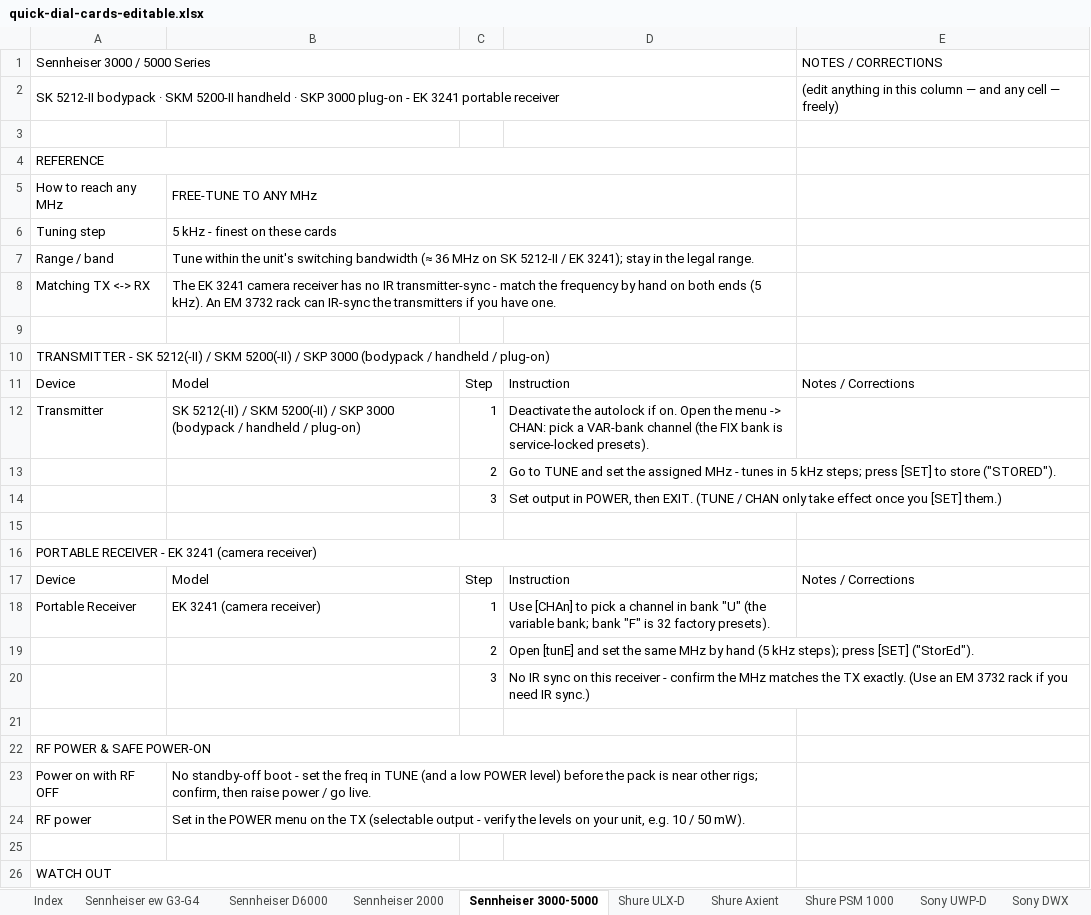
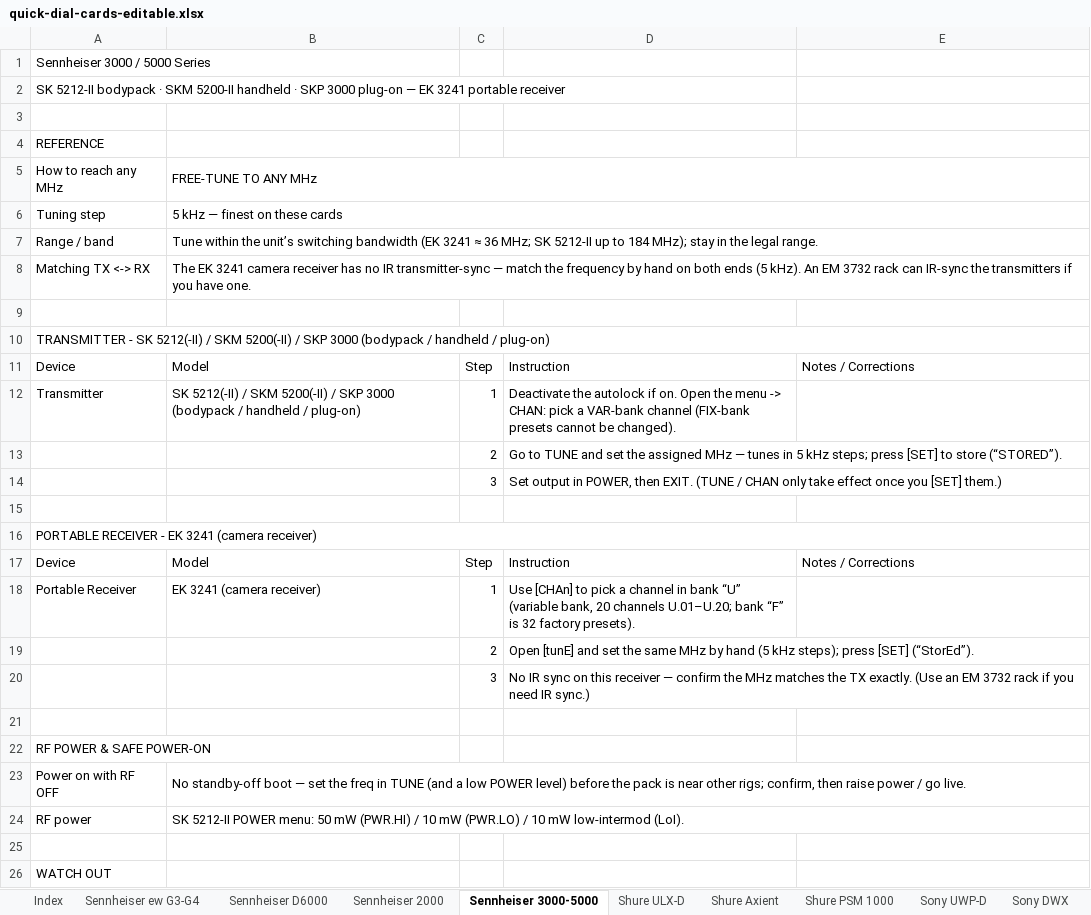
Before and after one commit to gothamsound/quick-dial-cards, an Excel workbook: quick-dial-cards-editable.xlsx, sheet Sennheiser 3000-5000, drawn as a sheet; only a part is shown; values as stored, in another font and other column widths than the file's, no cell formats; removed rows and columns are numbered as before the commit, all else as after; the diff covers the shown part only; the diff names each change by its address in the sheet, - before the commit and + after, or states it on an @@ line.

```diff
--- a/quick-dial-cards-editable.xlsx (sheet Sennheiser 3000-5000)
+++ b/quick-dial-cards-editable.xlsx (sheet Sennheiser 3000-5000)
-A1:D1 merged
-E1: NOTES / CORRECTIONS
+E1: (empty)
-row 2: SK 5212-II bodypack · SKM 5200-II handheld · SKP 3000 plug-on - EK 3241 portable receiver |  |  |  | (edit anything in this column — and any cell — freely)
+row 2: SK 5212-II bodypack · SKM 5200-II handheld · SKP 3000 plug-on — EK 3241 portable receiver
-A4:D4 merged
-B5:D5 merged
+B5:E5 merged
-B6 (FREE-TUNE TO ANY MHz): 5 kHz - finest on these cards
+B6 (FREE-TUNE TO ANY MHz): 5 kHz — finest on these cards
-B6:D6 merged
+B6:E6 merged
-B7 (FREE-TUNE TO ANY MHz): …within the unit's switching bandwidth (≈ 36 MHz on SK 5212-II / EK 3241); stay in…
+B7 (FREE-TUNE TO ANY MHz): …within the unit’s switching bandwidth (EK 3241 ≈ 36 MHz; SK 5212-II up to 184 MHz); stay in…
-B7:D7 merged
+B7:E7 merged
-B8 (FREE-TUNE TO ANY MHz): …IR transmitter-sync - match the…
+B8 (FREE-TUNE TO ANY MHz): …IR transmitter-sync — match the…
-B8:D8 merged
+B8:E8 merged
-A10:D10 merged
+A10:E10 merged
-D12: …VAR-bank channel (the FIX bank is service-locked presets).
+D12: …VAR-bank channel (FIX-bank presets cannot be changed).
-D13: …assigned MHz - tunes in 5 kHz steps; press [SET] to store ("STORED").
+D13: …assigned MHz — tunes in 5 kHz steps; press [SET] to store (“STORED”).
-A16:D16 merged
+A16:E16 merged
-D18: …in bank "U" (the variable bank; bank "F" is 32…
+D18: …in bank “U” (variable bank, 20 channels U.01–U.20; bank “F” is 32…
-D19: …press [SET] ("StorEd").
+D19: …press [SET] (“StorEd”).
-D20: …this receiver - confirm the…
+D20: …this receiver — confirm the…
-A22:D22 merged
-B23 (FREE-TUNE TO ANY MHz): …standby-off boot - set the…
+B23 (FREE-TUNE TO ANY MHz): …standby-off boot — set the…
-B23:D23 merged
+B23:E23 merged
-B24 (FREE-TUNE TO ANY MHz): Set in the POWER menu on the TX (selectable output - verify the levels on your unit, e.g. 10 / 50 mW).
+B24 (FREE-TUNE TO ANY MHz): SK 5212-II POWER menu: 50 mW (PWR.HI) / 10 mW (PWR.LO) / 10 mW low-intermod (LoI).
-B24:D24 merged
+B24:E24 merged
-A26:D26 merged
```
Also changed, not shown: 5 added rows, 2 edited cells and merged cells elsewhere in this sheet, sheet Comtek 216, sheet Lectrosonics IFB, sheet Sound Devices Astral, sheet Sennheiser 2000, sheet Wisycom, sheet Lectrosonics Duet, 10 more sheets, cell formats, 8 other files.
